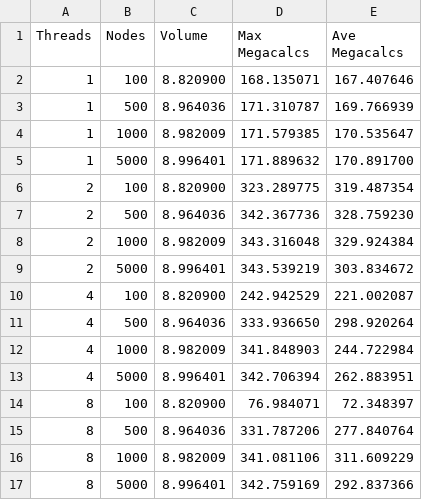
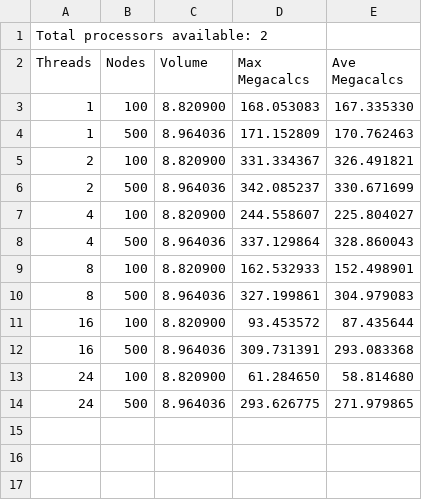
Before and after one commit to disalvoj/cs475, a CSV file: program1/data.csv, drawn as a sheet.

Commit message:
finalized program

```diff
--- a/program1/data.csv
+++ b/program1/data.csv
@@ -1,17 +1,14 @@
+Total processors available: 2
 Threads, Nodes, Volume, Max Megacalcs, Ave Megacalcs
-1, 100, 8.820900, 168.135071, 167.407646
-1, 500, 8.964036, 171.310787, 169.766939
-1, 1000, 8.982009, 171.579385, 170.535647
-1, 5000, 8.996401, 171.889632, 170.891700
-2, 100, 8.820900, 323.289775, 319.487354
-2, 500, 8.964036, 342.367736, 328.759230
-2, 1000, 8.982009, 343.316048, 329.924384
-2, 5000, 8.996401, 343.539219, 303.834672
-4, 100, 8.820900, 242.942529, 221.002087
-4, 500, 8.964036, 333.936650, 298.920264
-4, 1000, 8.982009, 341.848903, 244.722984
-4, 5000, 8.996401, 342.706394, 262.883951
-8, 100, 8.820900, 76.984071, 72.348397
-8, 500, 8.964036, 331.787206, 277.840764
-8, 1000, 8.982009, 341.081106, 311.609229
-8, 5000, 8.996401, 342.759169, 292.837366
+1, 100, 8.820900, 168.053083, 167.335330
+1, 500, 8.964036, 171.152809, 170.762463
+2, 100, 8.820900, 331.334367, 326.491821
+2, 500, 8.964036, 342.085237, 330.671699
+4, 100, 8.820900, 244.558607, 225.804027
+4, 500, 8.964036, 337.129864, 328.860043
+8, 100, 8.820900, 162.532933, 152.498901
+8, 500, 8.964036, 327.199861, 304.979083
+16, 100, 8.820900, 93.453572, 87.435644
+16, 500, 8.964036, 309.731391, 293.083368
+24, 100, 8.820900, 61.284650, 58.814680
+24, 500, 8.964036, 293.626775, 271.979865
```
Also changed, not shown: 4 other files.
